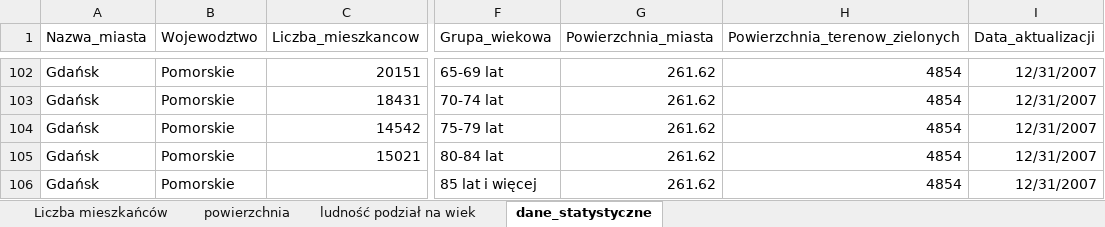
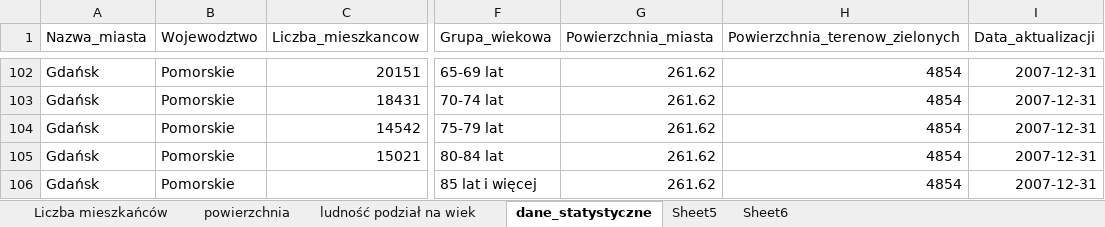
Before and after one commit to michal0127/rally, an Excel workbook: Informatyka podstawa/dane_statystyczne_GUS.xlsx, sheet dane_statystyczne, drawn as a sheet; only a part is shown, gaps mark what is left out; values as stored, in another font and other column widths than the file's, no borders; the diff covers the shown part only; the diff names each change by its address in the sheet, - before the commit and + after, or states it on an @@ line.

```diff
--- a/Informatyka podstawa/dane_statystyczne_GUS.xlsx (sheet dane_statystyczne)
+++ b/Informatyka podstawa/dane_statystyczne_GUS.xlsx (sheet dane_statystyczne)
+sheet tab: Sheet5
+sheet tab: Sheet6
-I102:I106 (Data_aktualizacji): 12/31/2007
+I102:I106 (Data_aktualizacji): 2007-12-31
```
Also changed, not shown: 27 edited cells elsewhere in this sheet, 4 other files.
